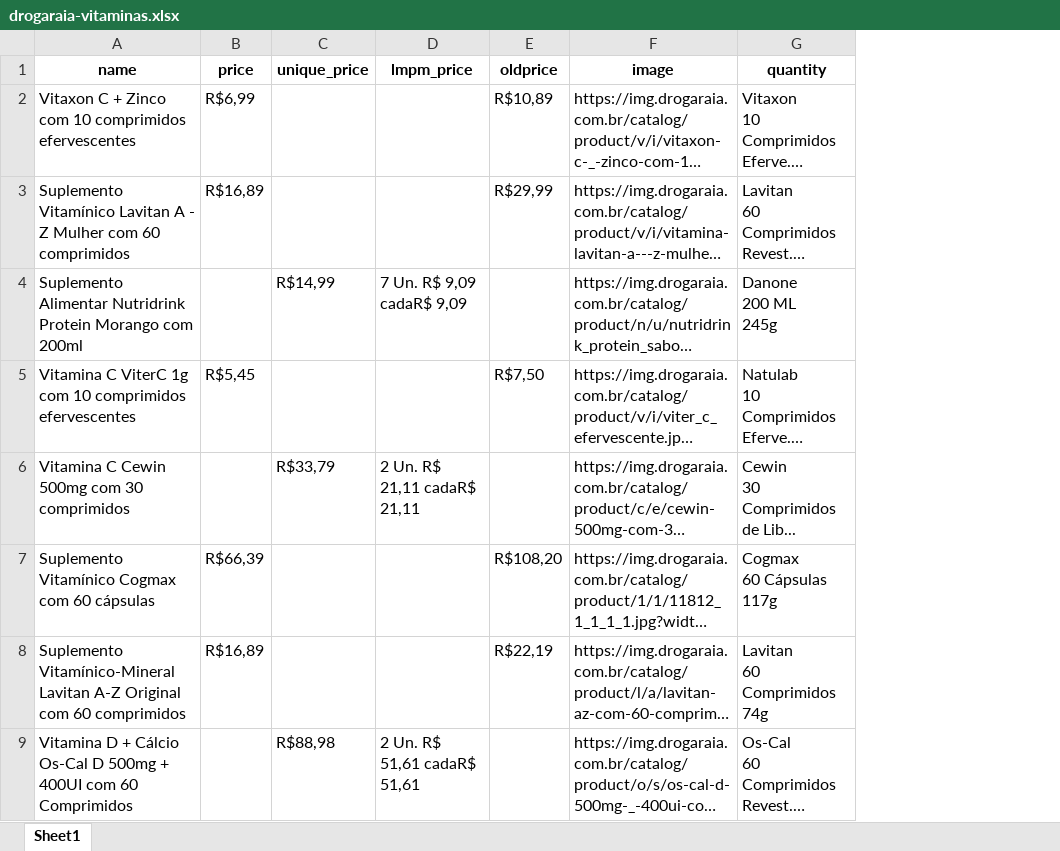
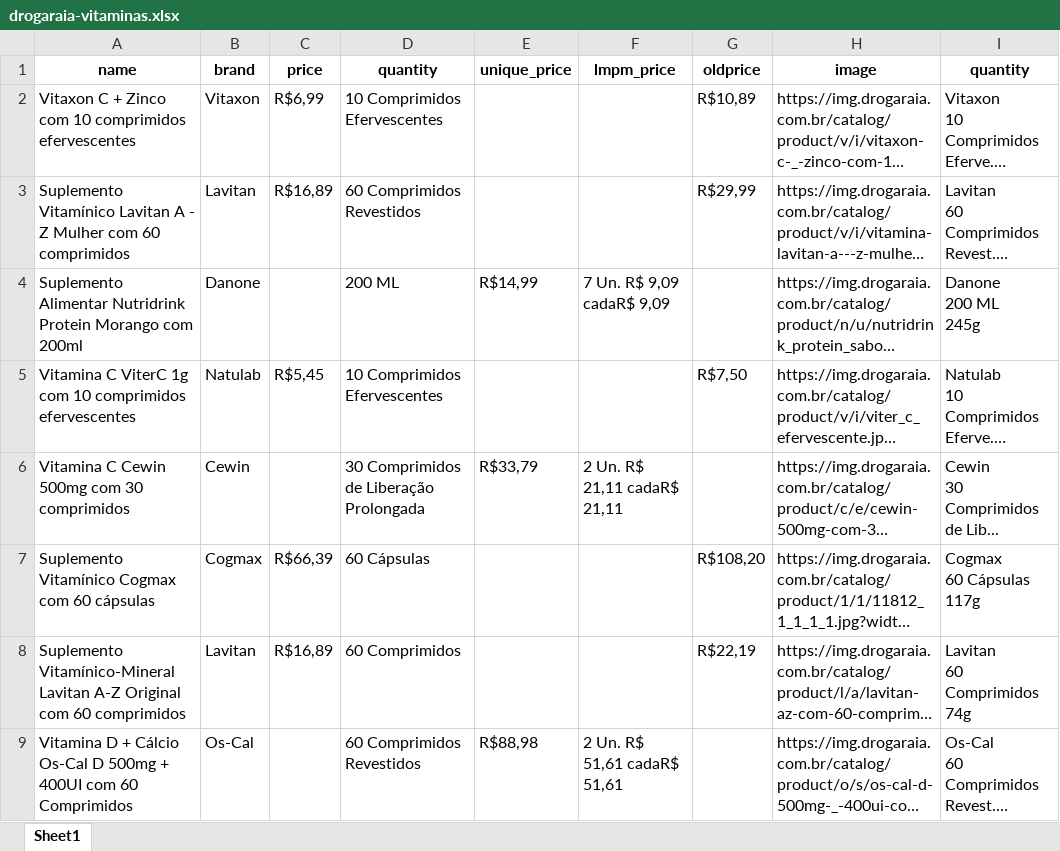
Before and after one commit to Divelia/web-scraping-thomas, an Excel workbook: extract_list/outputs/drogaraia-vitaminas.xlsx, sheet Sheet1, drawn as a sheet; only a part is shown; long unchanged cells end in …; values as stored, in another font and other column widths than the file's, no borders; the diff names each change by its address in the sheet, - before the commit and + after, or states it on an @@ line.

```diff
--- a/extract_list/outputs/drogaraia-vitaminas.xlsx (sheet Sheet1)
+++ b/extract_list/outputs/drogaraia-vitaminas.xlsx (sheet Sheet1)
+column B (brand), rows 2-9: Vitaxon | Lavitan | Danone | Natulab | Cewin | Cogmax | Lavitan | Os-Cal
+column D (quantity), rows 2-9: 10 Comprimidos Efervescentes | 60 Comprimidos Revestidos | 200 ML | 10 Comprimidos Efervescentes | 30 Comprimidos de Liberação Prolongada | 60 Cápsulas | 60 Comprimidos | 60 Comprimidos Revestidos
```
Also changed, not shown: extract_list/outputs/amazonbr-vitaminas.xlsx, extract_list/outputs/drogariasaopaulo-vitaminas.xlsx, 31 other files.
